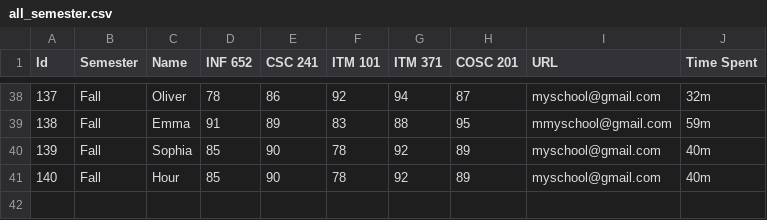
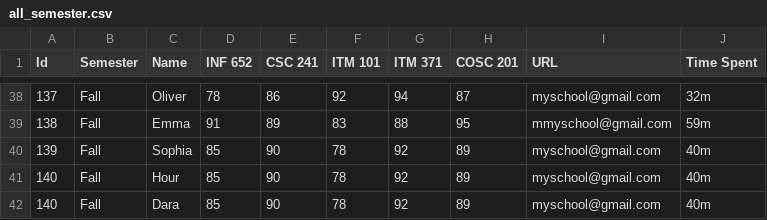
Before and after one commit to Hour770/schoolsystem, a CSV file: all_semester.csv, drawn as a sheet; only a part is shown, gaps mark what is left out.

Commit message:
all_semester.csv

```diff
--- a/all_semester.csv
+++ b/all_semester.csv
@@ -41 +41,2 @@ Id,Semester,Name,INF 652,CSC 241,ITM 101,ITM 371,COSC 201,URL,Time Spent
 140,Fall,Hour,85,90,78,92,89,myschool@gmail.com, 40m
+140,Fall,Dara,85,90,78,92,89,myschool@gmail.com, 40m
```
